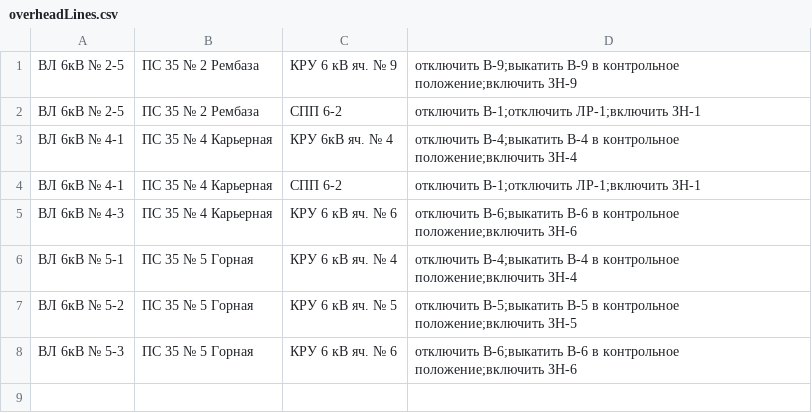
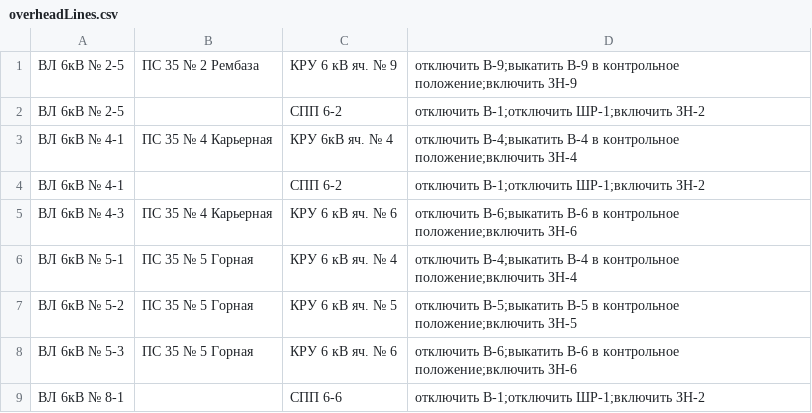
Before and after one commit to AlexandrDyomin/issuingOrders, a CSV file: src/db/overheadLines.csv, drawn as a sheet.

```diff
--- a/src/db/overheadLines.csv
+++ b/src/db/overheadLines.csv
@@ -1,5 +1,5 @@
 ВЛ 6кВ № 2-5,ПС 35 № 2 Рембаза,КРУ 6 кВ яч. № 9,отключить В-9;выкатить В-9 в контрольное положение;включить ЗН-9
-ВЛ 6кВ № 2-5,ПС 35 № 2 Рембаза,СПП 6-2,отключить В-1;отключить ЛР-1;включить ЗН-1
+ВЛ 6кВ № 2-5,,СПП 6-2,отключить В-1;отключить ШР-1;включить ЗН-2
 ВЛ 6кВ № 4-1,ПС 35 № 4 Карьерная,КРУ 6кВ яч. № 4,отключить В-4;выкатить В-4 в контрольное положение;включить ЗН-4
-ВЛ 6кВ № 4-1,ПС 35 № 4 Карьерная,СПП 6-2,отключить В-1;отключить ЛР-1;включить ЗН-1
+ВЛ 6кВ № 4-1,,СПП 6-2,отключить В-1;отключить ШР-1;включить ЗН-2
 ВЛ 6кВ № 4-3,ПС 35 № 4 Карьерная,КРУ 6 кВ яч. № 6,отключить В-6;выкатить В-6 в контрольное положение;включить ЗН-6
@@ -8 +8,2 @@
 ВЛ 6кВ № 5-3,ПС 35 № 5 Горная,КРУ 6 кВ яч. № 6,отключить В-6;выкатить В-6 в контрольное положение;включить ЗН-6
+ВЛ 6кВ № 8-1,,СПП 6-6,отключить В-1;отключить ШР-1;включить ЗН-2
```
Also changed, not shown: 1 other file.
